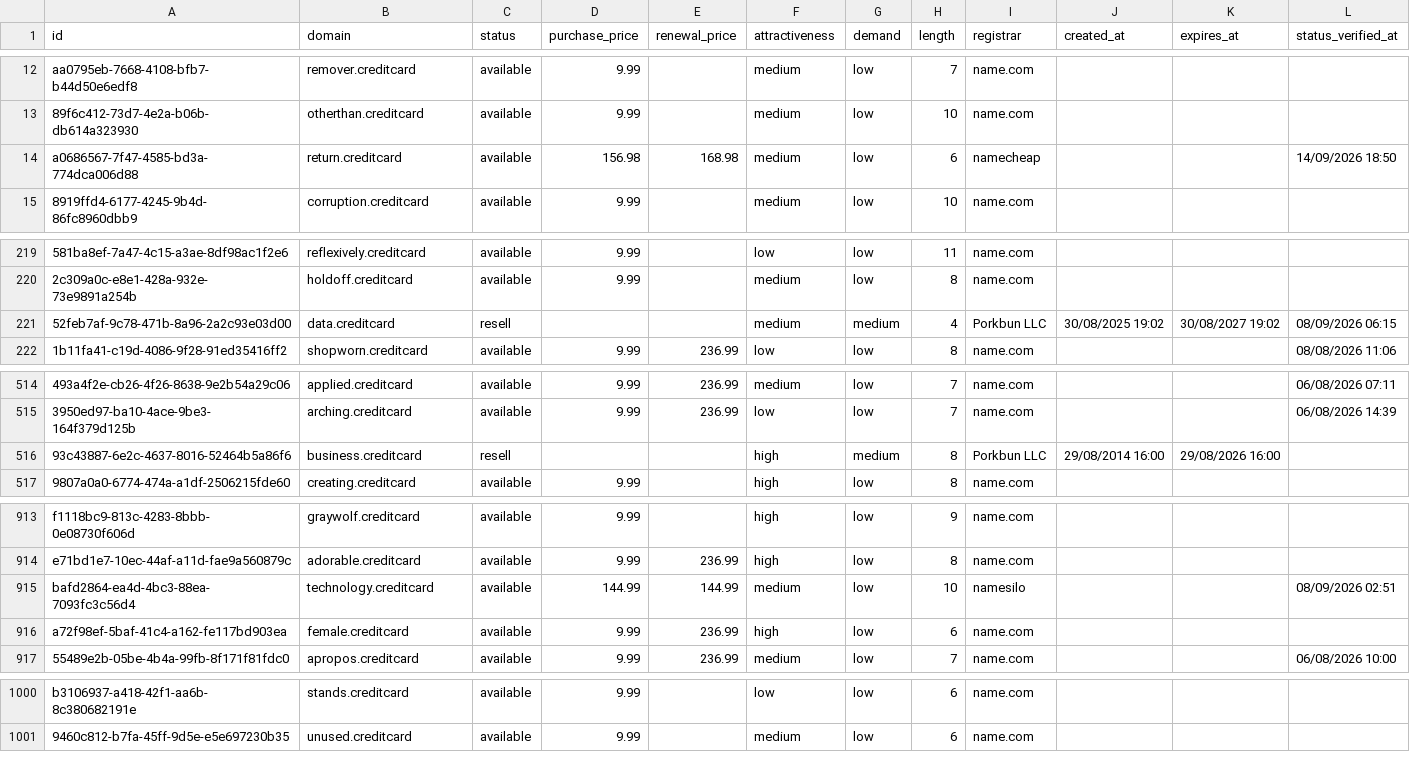
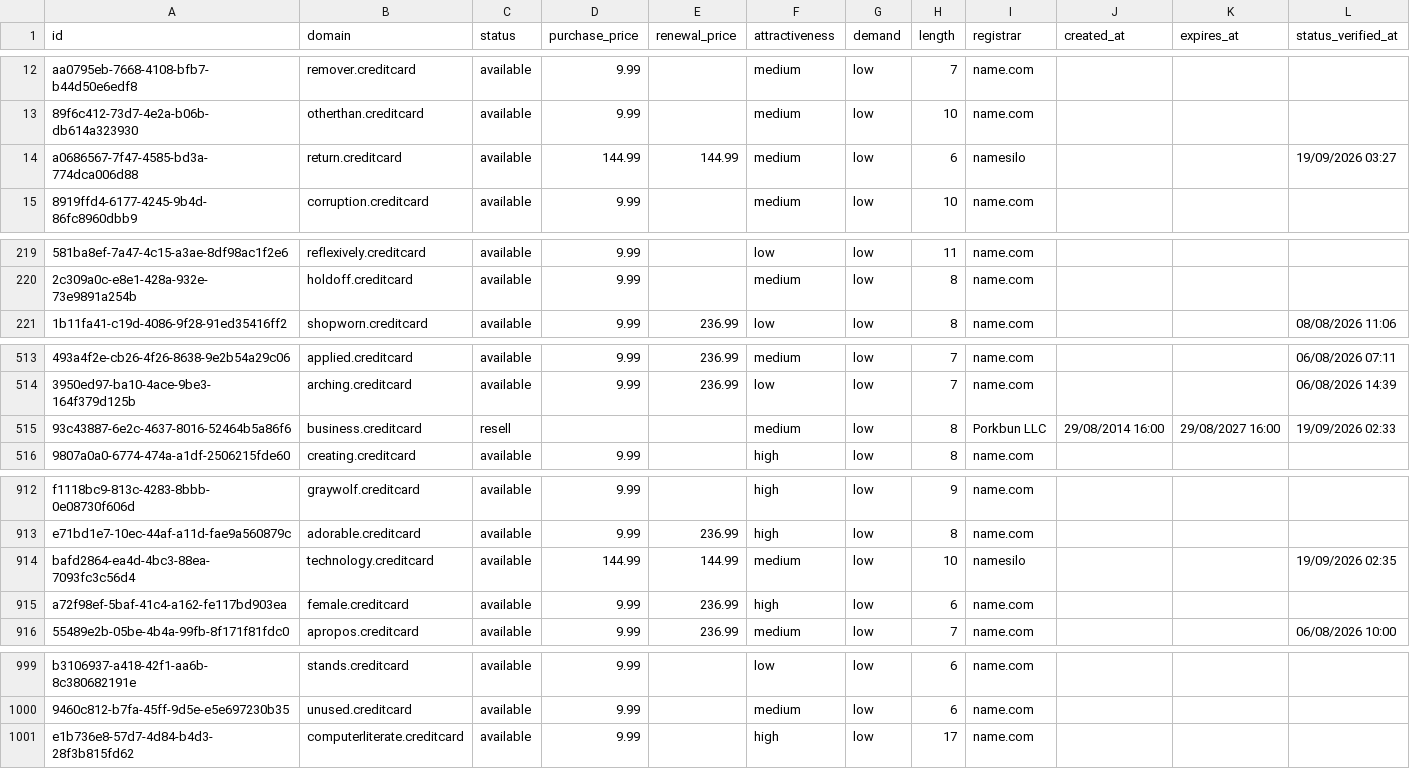
Before and after one commit to UniqueDomains/creditcard-oneword-domains, a CSV file: creditcard.csv, drawn as a sheet; only a part is shown, gaps mark what is left out; removed rows and columns are numbered as before the commit, all else as after; the diff names each change by its address in the sheet, - before the commit and + after, or states it on an @@ line.

Commit message:
Domains update

```diff
--- a/creditcard.csv
+++ b/creditcard.csv
-D14 (purchase_price): 156.98
+D14 (purchase_price): 144.99
-E14 (renewal_price): 168.98
+E14 (renewal_price): 144.99
-I14 (registrar): namecheap
+I14 (registrar): namesilo
-L14 (status_verified_at): 14/09/2026 18:50
+L14 (status_verified_at): 19/09/2026 03:27
-row 221: 52feb7af-9c78-471b-8a96-2a2c93e03d00 | data.creditcard | resell |  |  | medium | medium | 4 | Porkbun LLC | 30/08/2025 19:02 | 30/08/2027 19:02 | 08/09/2026 06:15
-F515 (attractiveness): high
+F515 (attractiveness): medium
-G515 (demand): medium
+G515 (demand): low
-K515 (expires_at): 29/08/2026 16:00
+K515 (expires_at): 29/08/2027 16:00
-L515 (status_verified_at): (empty)
+L515 (status_verified_at): 19/09/2026 02:33
-L914 (status_verified_at): 08/09/2026 02:51
+L914 (status_verified_at): 19/09/2026 02:35
+row 1001: e1b736e8-57d7-4d84-b4d3-28f3b815fd62 | computerliterate.creditcard | available | 9.99 |  | high | low | 17 | name.com
```
Also changed, not shown: 4 other files.
